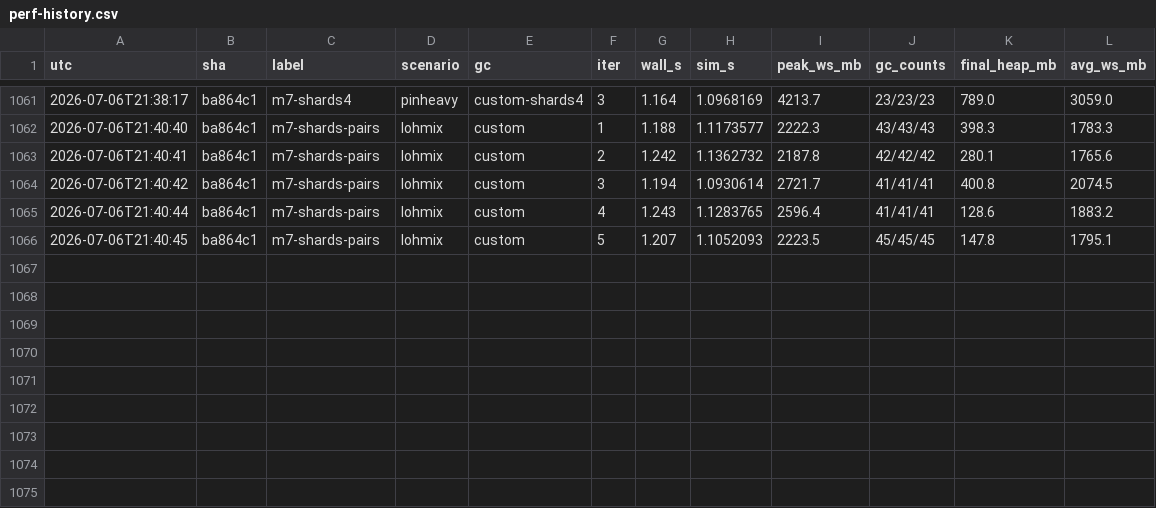
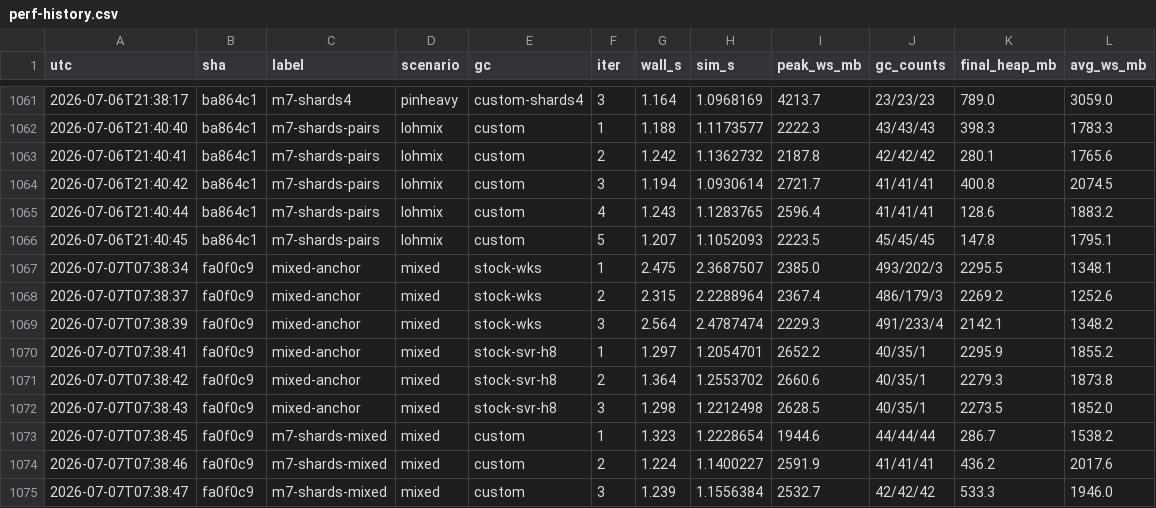
Before and after one commit to kevingosse/ManagedDotnetGC, a CSV file: experiments/results/perf-history.csv, drawn as a sheet; only a part is shown, gaps mark what is left out.

Commit message:
Fairness check: mixed 95/5 scenario (win holds, 0.95x h8) + TechEmpower web bench (we lose: 0.33-0.43x on fortunes/queries)

```diff
--- a/experiments/results/perf-history.csv
+++ b/experiments/results/perf-history.csv
@@ -1066 +1066,10 @@ utc,sha,label,scenario,gc,iter,wall_s,sim_s,peak_ws_mb,gc_counts,final_heap_mb,a
 2026-07-06T21:40:45,ba864c1,m7-shards-pairs,lohmix,custom,5,1.207,1.1052093,2223.5,45/45/45,147.8,1795.1
+2026-07-07T07:38:34,fa0f0c9,mixed-anchor,mixed,stock-wks,1,2.475,2.3687507,2385.0,493/202/3,2295.5,1348.1
+2026-07-07T07:38:37,fa0f0c9,mixed-anchor,mixed,stock-wks,2,2.315,2.2288964,2367.4,486/179/3,2269.2,1252.6
+2026-07-07T07:38:39,fa0f0c9,mixed-anchor,mixed,stock-wks,3,2.564,2.4787474,2229.3,491/233/4,2142.1,1348.2
+2026-07-07T07:38:41,fa0f0c9,mixed-anchor,mixed,stock-svr-h8,1,1.297,1.2054701,2652.2,40/35/1,2295.9,1855.2
+2026-07-07T07:38:42,fa0f0c9,mixed-anchor,mixed,stock-svr-h8,2,1.364,1.2553702,2660.6,40/35/1,2279.3,1873.8
+2026-07-07T07:38:43,fa0f0c9,mixed-anchor,mixed,stock-svr-h8,3,1.298,1.2212498,2628.5,40/35/1,2273.5,1852.0
+2026-07-07T07:38:45,fa0f0c9,m7-shards-mixed,mixed,custom,1,1.323,1.2228654,1944.6,44/44/44,286.7,1538.2
+2026-07-07T07:38:46,fa0f0c9,m7-shards-mixed,mixed,custom,2,1.224,1.1400227,2591.9,41/41/41,436.2,2017.6
+2026-07-07T07:38:47,fa0f0c9,m7-shards-mixed,mixed,custom,3,1.239,1.1556384,2532.7,42/42/42,533.3,1946.0
```
Also changed, not shown: 4 other files.
